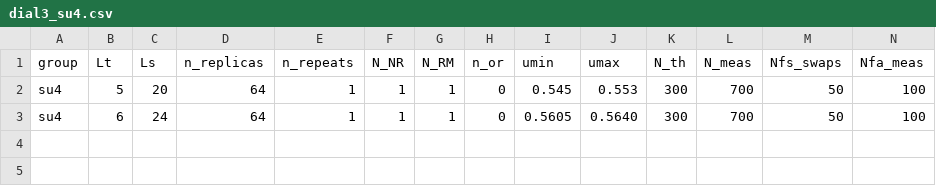
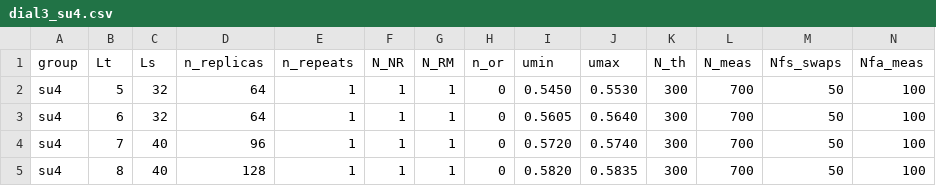
Before and after one commit to fzierler/LLR_HiRep_heatbath_input, a CSV file: input/dial3_su4.csv, drawn as a sheet; only a part is shown; rows hold the shown columns only; the diff names each change by its address in the sheet, - before the commit and + after, or states it on an @@ line.

```diff
--- a/input/dial3_su4.csv
+++ b/input/dial3_su4.csv
-C2 (Ls): 20
+C2 (Ls): 32
-I2 (umin): 0.545
+I2 (umin): 0.5450
-J2 (umax): 0.553
+J2 (umax): 0.5530
-C3 (Ls): 24
+C3 (Ls): 32
+row 4: su4 | 7 | 40 | 96 | 1 | 1 | 1 | 0 | 0.5720 | 0.5740 | 300 | 700 | 50 | 100
+row 5: su4 | 8 | 40 | 128 | 1 | 1 | 1 | 0 | 0.5820 | 0.5835 | 300 | 700 | 50 | 100
```
Also changed, not shown: input/tursa_su3_zeroT.csv, 2 other files.
